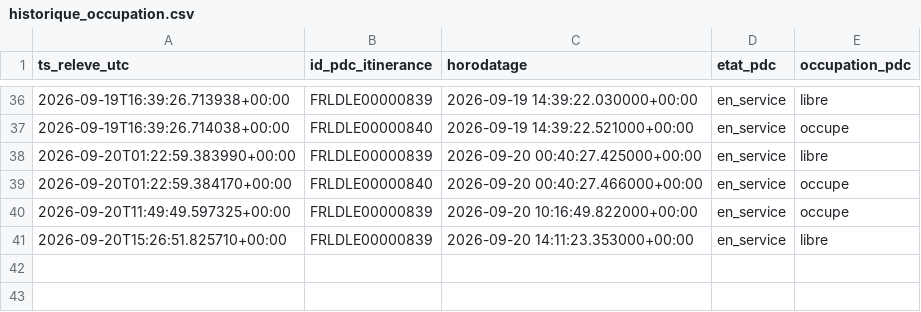
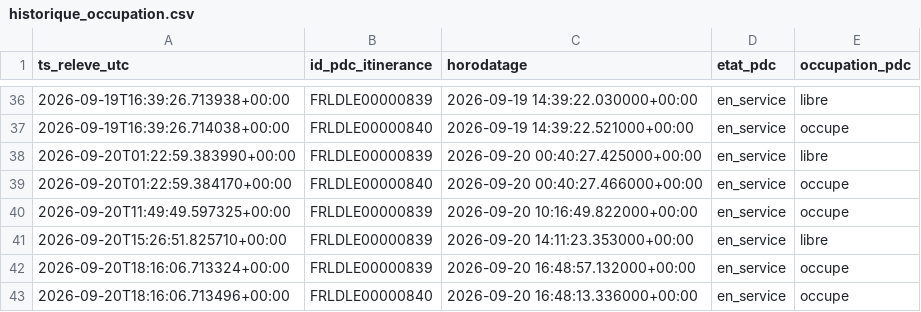
Before and after one commit to thi-cros/irve-lidl-occupation, a CSV file: historique_occupation.csv, drawn as a sheet; only a part is shown, gaps mark what is left out; the diff names each change by its address in the sheet, - before the commit and + after, or states it on an @@ line.

```diff
--- a/historique_occupation.csv
+++ b/historique_occupation.csv
+row 42: 2026-09-20T18:16:06.713324+00:00 | FRLDLE00000839 | 2026-09-20 16:48:57.132000+00:00 | en_service | occupe
+row 43: 2026-09-20T18:16:06.713496+00:00 | FRLDLE00000840 | 2026-09-20 16:48:13.336000+00:00 | en_service | occupe
```
